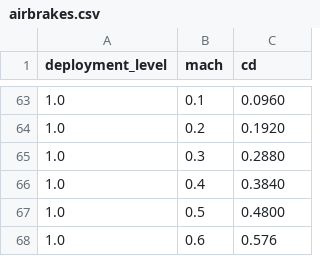
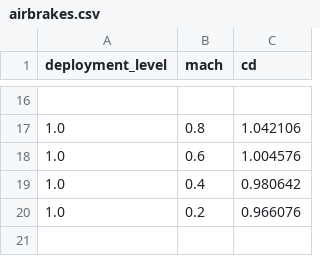
Before and after one commit to pep393/Leem---Flight-Dynamics, a CSV file: airbrakes.csv, drawn as a sheet; only a part is shown, gaps mark what is left out; the diff covers the shown part only.

```diff
--- a/airbrakes.csv
+++ b/airbrakes.csv
@@ -63,6 +16,5 @@ deployment_level,mach,cd
-1.0,0.1,0.0960
-1.0,0.2,0.1920
-1.0,0.3,0.2880
-1.0,0.4,0.3840
-1.0,0.5,0.4800
-1.0,0.6,0.576
+
+1.0, 0.8, 1.042106
+1.0, 0.6, 1.004576
+1.0, 0.4, 0.980642
+1.0, 0.2, 0.966076
```
Also changed, not shown: 4 added rows, 51 removed rows and 22 edited cells elsewhere in this file, 31 other files.
